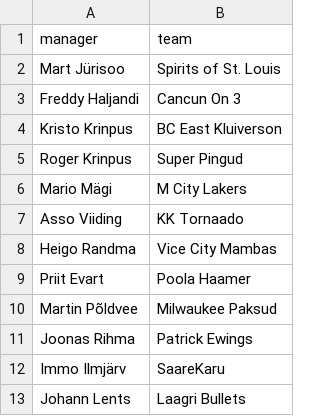
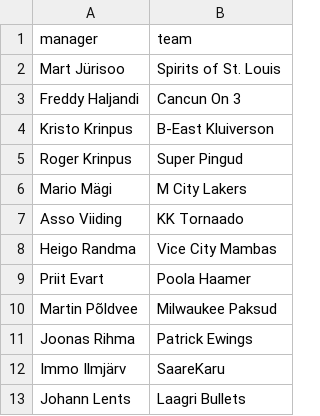
Before and after one commit to martj42/nba_fantasy, a CSV file: current_players.csv, drawn as a sheet.

```diff
--- a/current_players.csv
+++ b/current_players.csv
@@ -3,3 +3,3 @@ manager,team
 "Freddy Haljandi","Cancun On 3"
-"Kristo Krinpus","BC East Kluiverson"
+"Kristo Krinpus","B-East Kluiverson"
 "Roger Krinpus","Super Pingud"
```
Also changed, not shown: leagues.csv, 1 other file.
